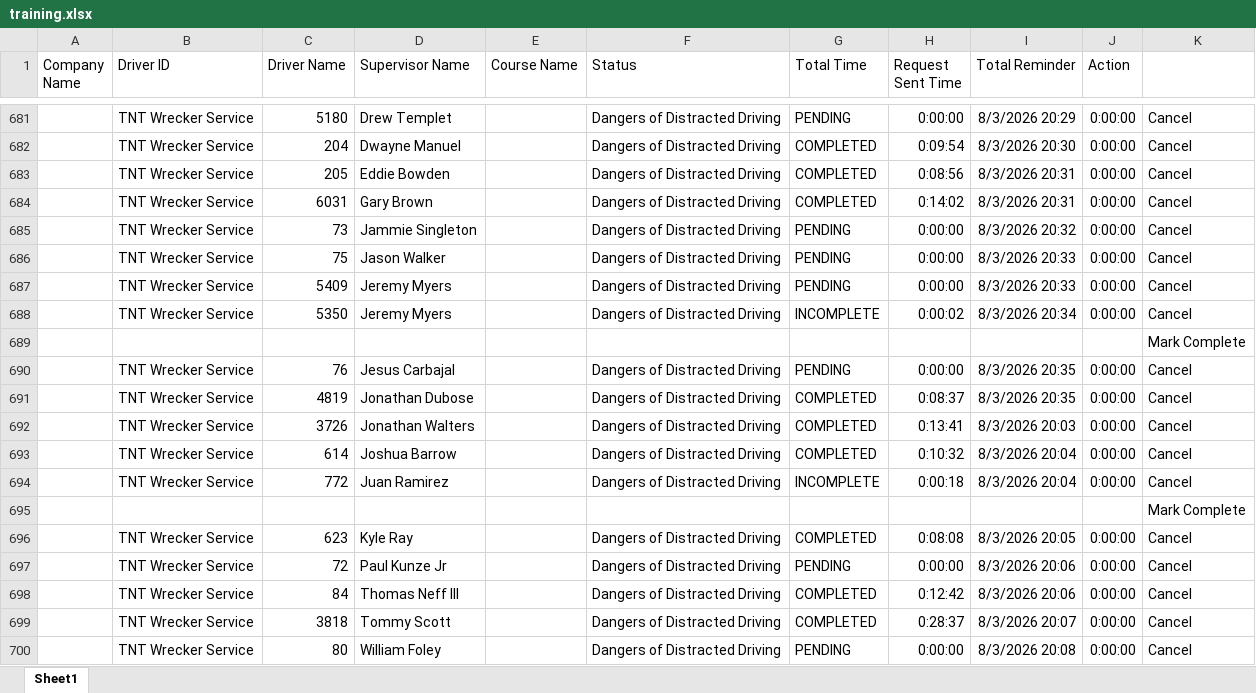
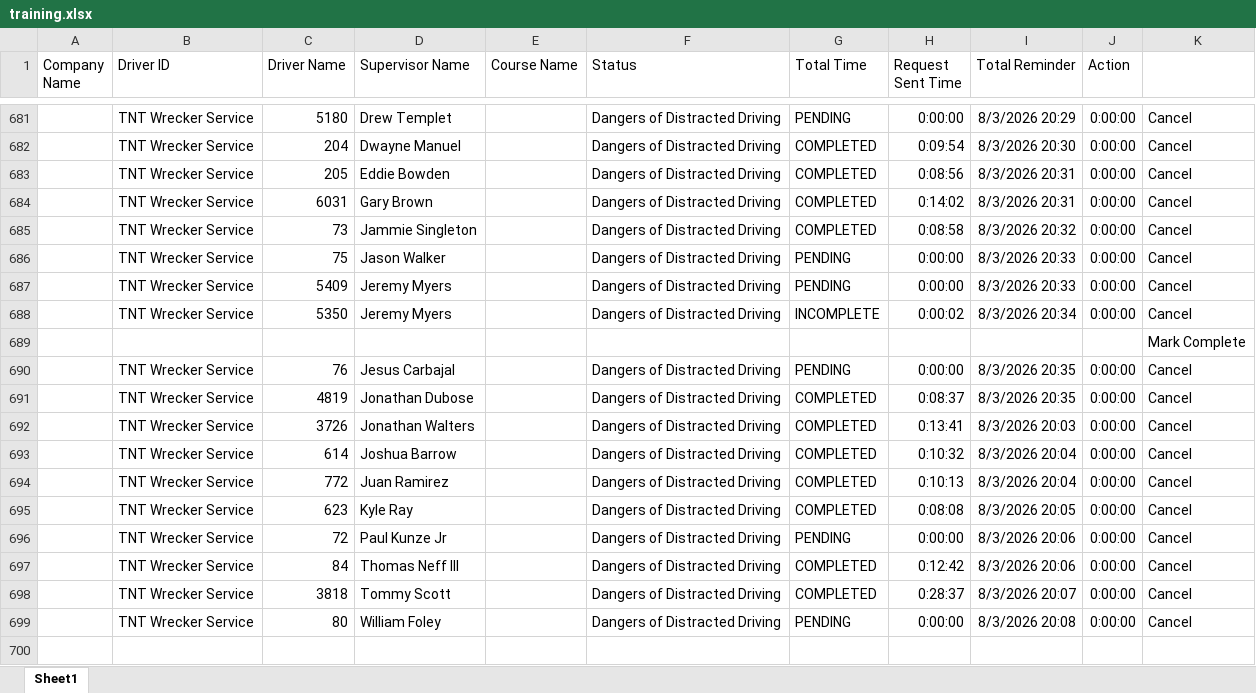
Before and after one commit to jmullins-DEN/tnt-wrecker, an Excel workbook: training.xlsx, sheet Sheet1, drawn as a sheet; only a part is shown, gaps mark what is left out; values as stored, in another font and other column widths than the file's, no borders; the diff names each change by its address in the sheet, - before the commit and + after, or states it on an @@ line.

Commit message:
Weekly data update: training.xlsx

```diff
--- a/training.xlsx (sheet Sheet1)
+++ b/training.xlsx (sheet Sheet1)
-G685 (Total Time): PENDING
+G685 (Total Time): COMPLETED
-H685 (Request Sent Time): 0:00:00
+H685 (Request Sent Time): 0:08:58
-G694 (Total Time): INCOMPLETE
+G694 (Total Time): COMPLETED
-H694 (Request Sent Time): 0:00:18
+H694 (Request Sent Time): 0:10:13
-row 695:  |  |  |  |  |  |  |  |  |  | Mark Complete
```
